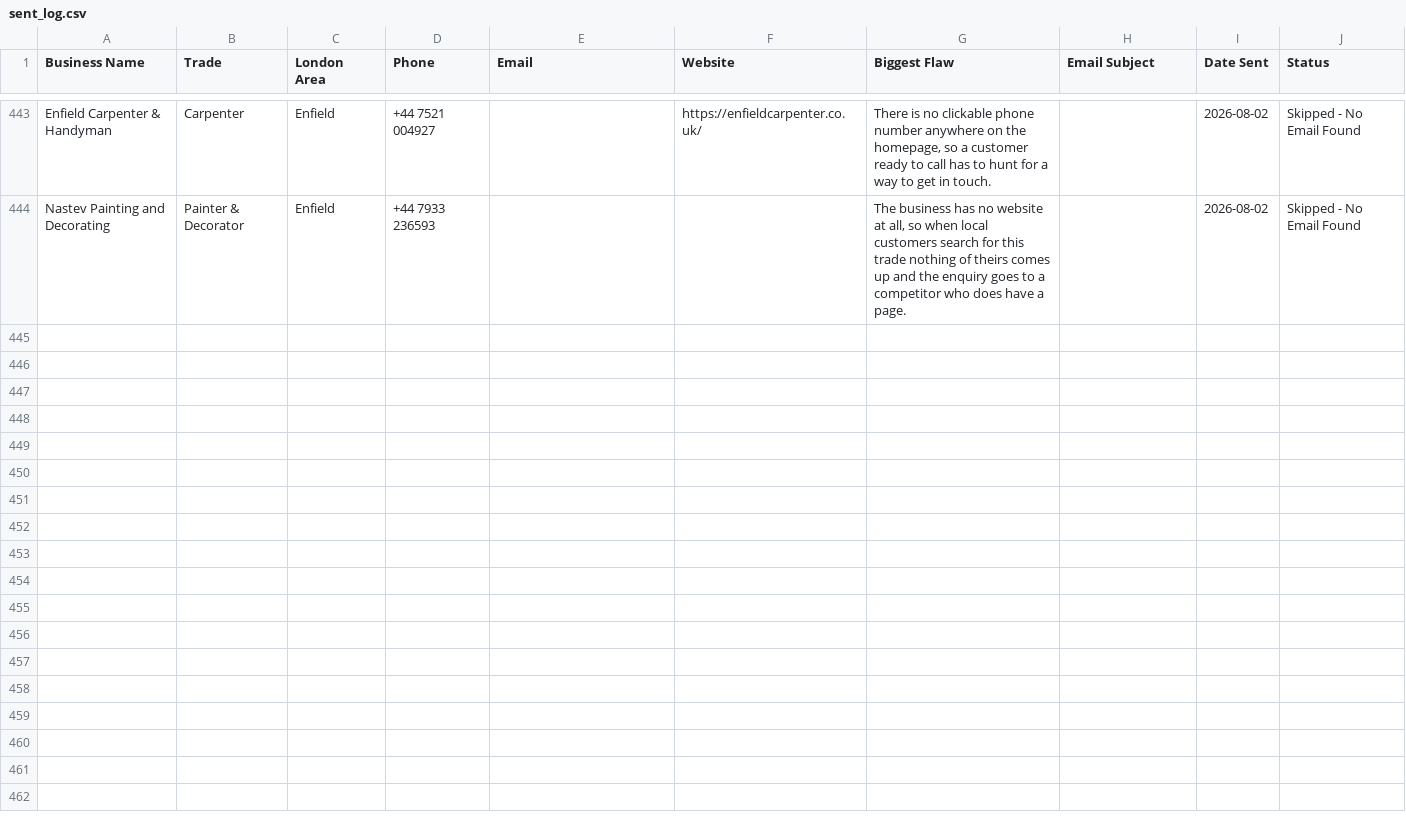
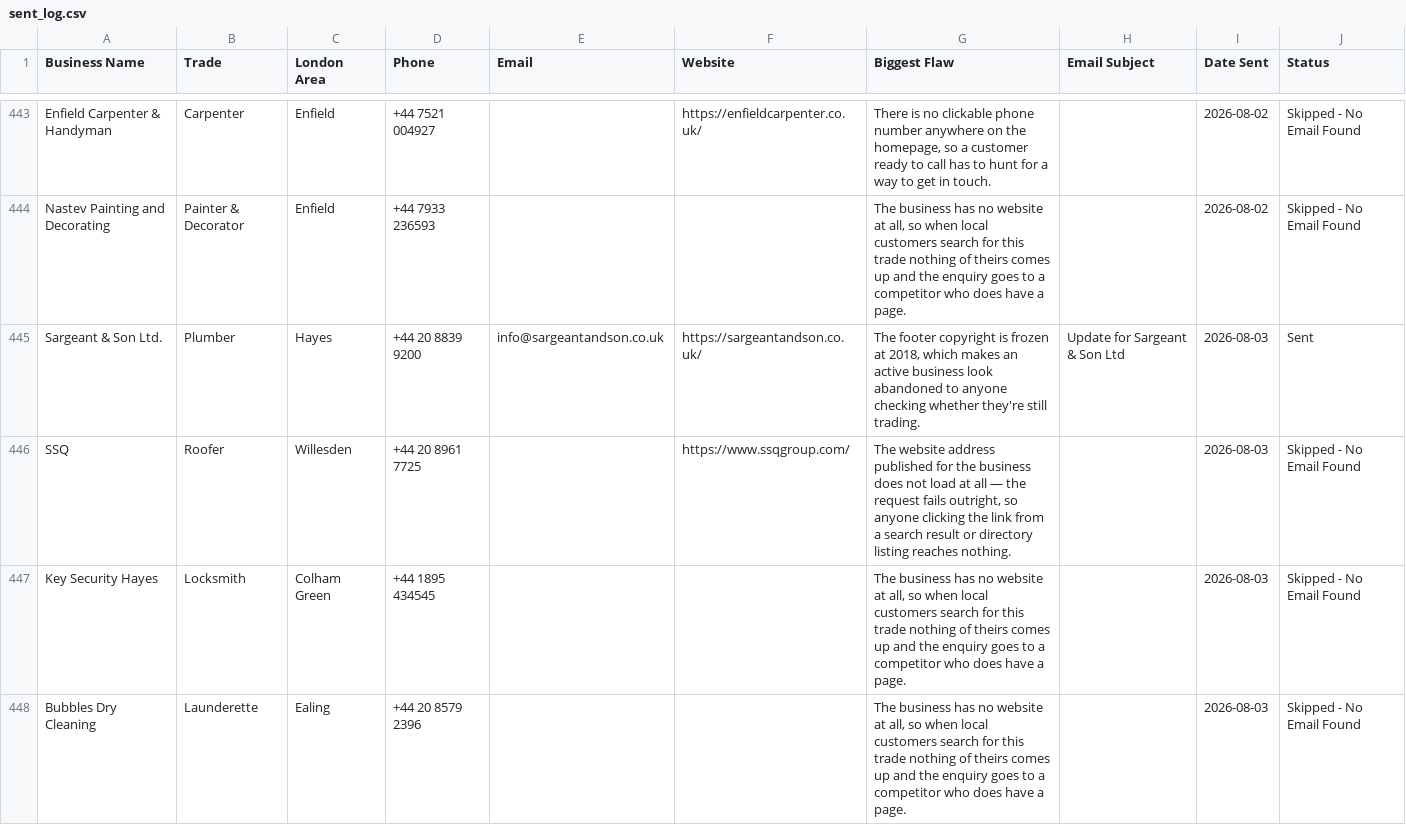
Before and after one commit to jackhuhmate-spec/Claude-code-website-workflow, a CSV file: sent_log.csv, drawn as a sheet; only a part is shown, gaps mark what is left out; the diff covers the shown part only.

```diff
--- a/sent_log.csv
+++ b/sent_log.csv
@@ -444 +444,5 @@ Enfield Carpenter & Handyman,Carpenter,Enfield,+44 7521 004927,,https://enfieldc
 Nastev Painting and Decorating,Painter & Decorator,Enfield,+44 7933 236593,,,"The business has no website at all, so when local customers search for this trade nothing of theirs comes up and the enquiry goes to a competitor who does have a page.",,2026-08-02,Skipped - No Email Found
+Sargeant & Son Ltd.,Plumber,Hayes,+44 20 8839 9200,info@sargeantandson.co.uk,https://sargeantandson.co.uk/,"The footer copyright is frozen at 2018, which makes an active business look abandoned to anyone checking whether they're still trading.",Update for Sargeant & Son Ltd,2026-08-03,Sent
+SSQ,Roofer,Willesden,+44 20 8961 7725,,https://www.ssqgroup.com/,"The website address published for the business does not load at all — the request fails outright, so anyone clicking the link from a search result or directory listing reaches nothing.",,2026-08-03,Skipped - No Email Found
+Key Security Hayes,Locksmith,Colham Green,+44 1895 434545,,,"The business has no website at all, so when local customers search for this trade nothing of theirs comes up and the enquiry goes to a competitor who does have a page.",,2026-08-03,Skipped - No Email Found
+Bubbles Dry Cleaning,Launderette,Ealing,+44 20 8579 2396,,,"The business has no website at all, so when local customers search for this trade nothing of theirs comes up and the enquiry goes to a competitor who does have a page.",,2026-08-03,Skipped - No Email Found
```
Also changed, not shown: 11 added rows elsewhere in this file, followups_log.csv, leads.csv, 2 other files.
